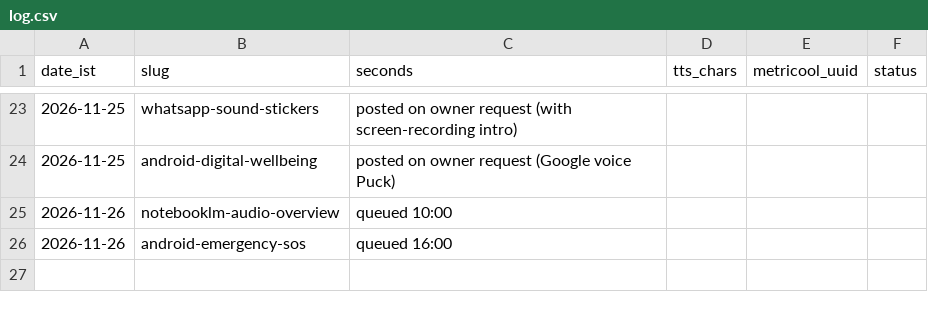
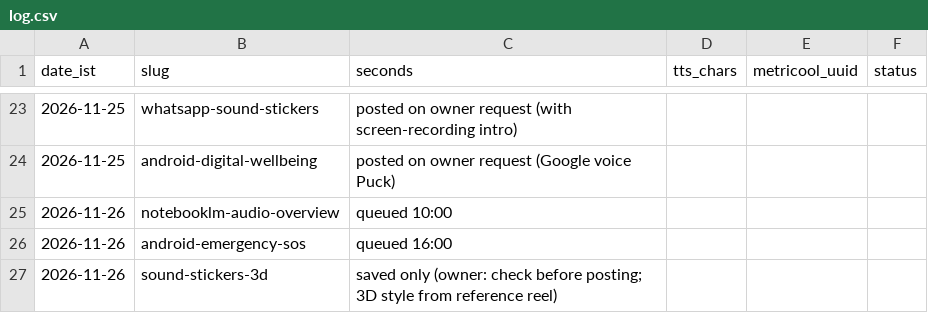
Before and after one commit to vipinlalrv91/403-unlocked-media, a CSV file: runs/log.csv, drawn as a sheet; only a part is shown, gaps mark what is left out; the diff names each change by its address in the sheet, - before the commit and + after, or states it on an @@ line.

```diff
--- a/runs/log.csv
+++ b/runs/log.csv
+row 27: 2026-11-26 | sound-stickers-3d | saved only (owner: check before posting; 3D style from reference reel)
```
Also changed, not shown: 4 other files.
